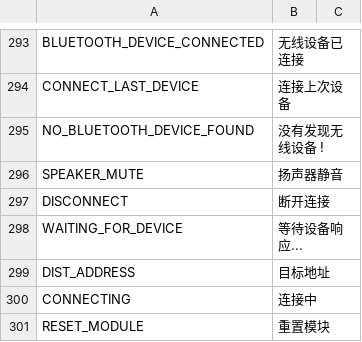
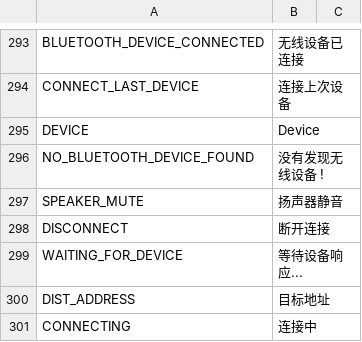
Before and after one commit to FrSkyRC/ETHOS-Feedback-Community, a CSV file: translations/display/cn.csv, drawn as a sheet; only a part is shown, gaps mark what is left out; the shorter side is filled out with more unchanged rows.

Commit message:
Add DEVICE

```diff
--- a/translations/display/cn.csv
+++ b/translations/display/cn.csv
@@ -294,2 +294,3 @@ BLUETOOTH_DEVICE_CONNECTED,"无线设备已连接"
 CONNECT_LAST_DEVICE,"连接上次设备"
+DEVICE,"Device"
 NO_BLUETOOTH_DEVICE_FOUND,"没有发现无线设备 !"
```
Also changed, not shown: translations/display/cs.csv, translations/display/de.csv, 10 other files.
